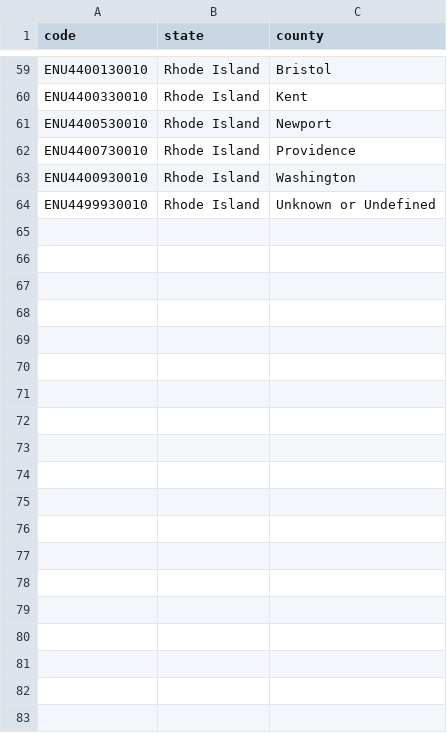
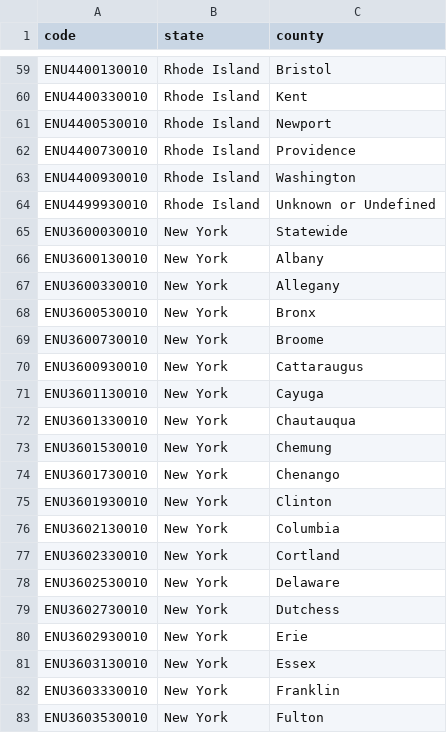
Before and after one commit to jules32/ne-scores, a CSV file: prep/liv/bls_code_lookup.csv, drawn as a sheet; only a part is shown, gaps mark what is left out; the diff covers the shown part only; the diff names each change by its address in the sheet, - before the commit and + after, or states it on an @@ line.

Commit message:
updating liv with new noep data and adding in blscrapeR functionality for wages and jobs

```diff
--- a/prep/liv/bls_code_lookup.csv
+++ b/prep/liv/bls_code_lookup.csv
+row 65: ENU3600030010 | New York | Statewide
+row 66: ENU3600130010 | New York | Albany
+row 67: ENU3600330010 | New York | Allegany
+row 68: ENU3600530010 | New York | Bronx
+row 69: ENU3600730010 | New York | Broome
+row 70: ENU3600930010 | New York | Cattaraugus
+row 71: ENU3601130010 | New York | Cayuga
+row 72: ENU3601330010 | New York | Chautauqua
+row 73: ENU3601530010 | New York | Chemung
+row 74: ENU3601730010 | New York | Chenango
+row 75: ENU3601930010 | New York | Clinton
+row 76: ENU3602130010 | New York | Columbia
+row 77: ENU3602330010 | New York | Cortland
+row 78: ENU3602530010 | New York | Delaware
+row 79: ENU3602730010 | New York | Dutchess
+row 80: ENU3602930010 | New York | Erie
+row 81: ENU3603130010 | New York | Essex
+row 82: ENU3603330010 | New York | Franklin
+row 83: ENU3603530010 | New York | Fulton
```
Also changed, not shown: 45 added rows elsewhere in this file, 6 other files.
